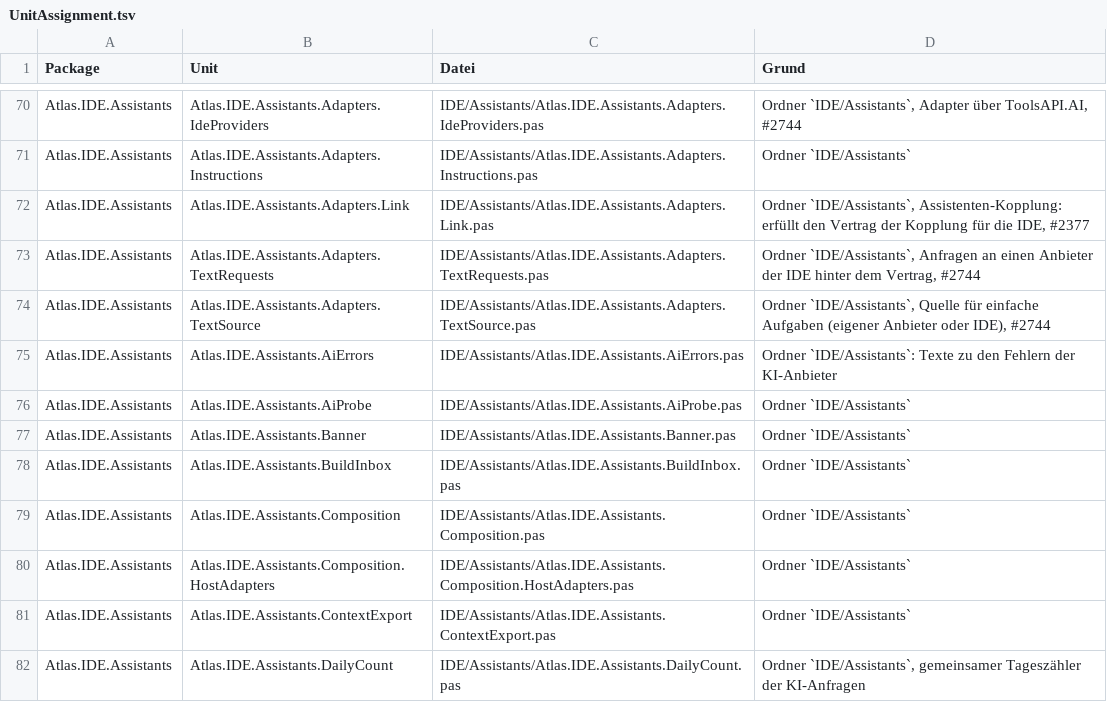
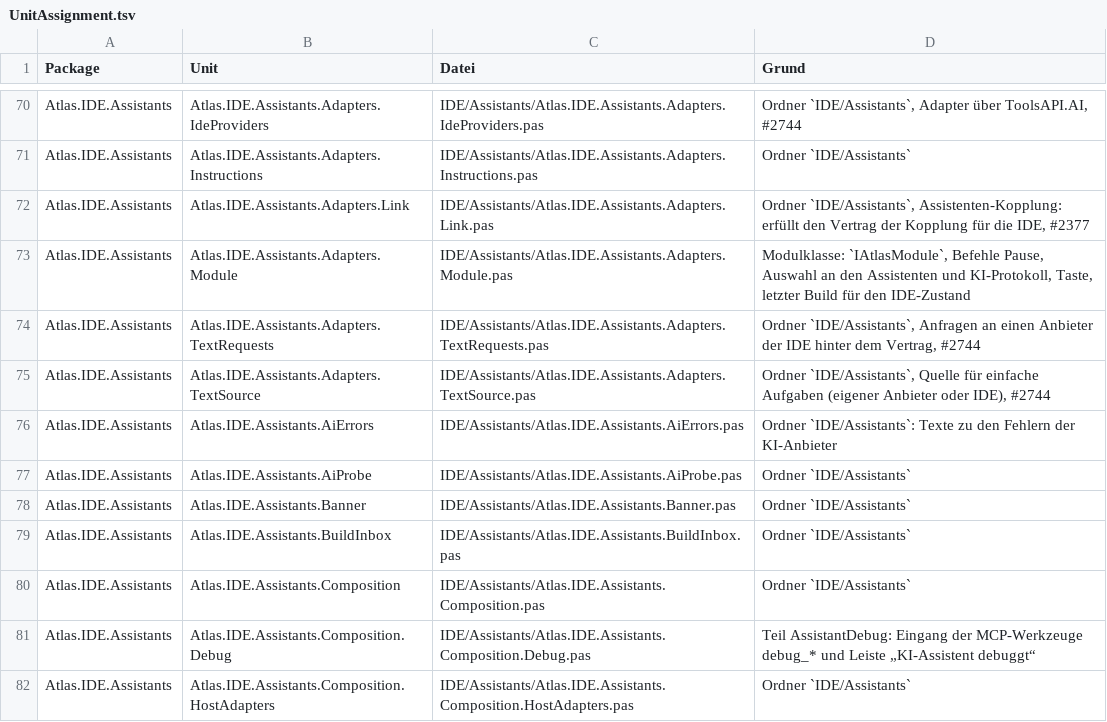
Before and after one commit to xKnockOut/Atlas-IDE-Expert, a TSV file: Tools/UnitAssignment.tsv, drawn as a sheet; only a part is shown, gaps mark what is left out; the shorter side is filled out with more unchanged rows; the diff names each change by its address in the sheet, - before the commit and + after, or states it on an @@ line.

```diff
--- a/Tools/UnitAssignment.tsv
+++ b/Tools/UnitAssignment.tsv
+row 73: Atlas.IDE.Assistants | Atlas.IDE.Assistants.Adapters.Module | IDE/Assistants/Atlas.IDE.Assistants.Adapters.Module.pas | Modulklasse: `IAtlasModule`, Befehle Pause, Auswahl an den Assistenten und KI-Protokoll, Taste, letzter Build für den IDE-Zustand
+row 81: Atlas.IDE.Assistants | Atlas.IDE.Assistants.Composition.Debug | IDE/Assistants/Atlas.IDE.Assistants.Composition.Debug.pas | Teil AssistantDebug: Eingang der MCP-Werkzeuge debug_* und Leiste „KI-Assistent debuggt“
```
Also changed, not shown: 5 other files.
